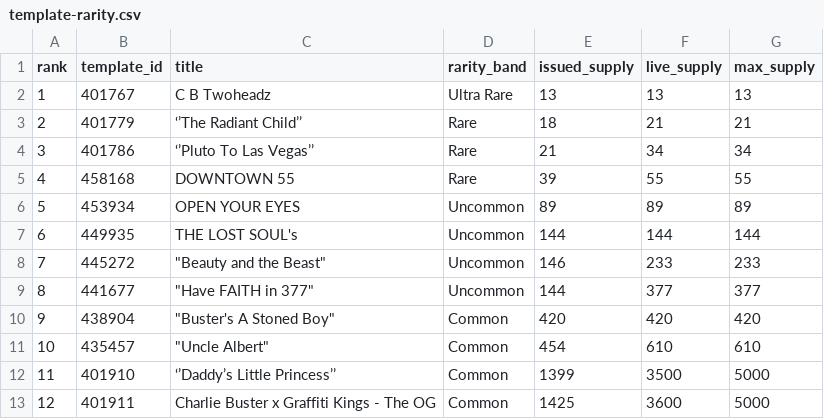
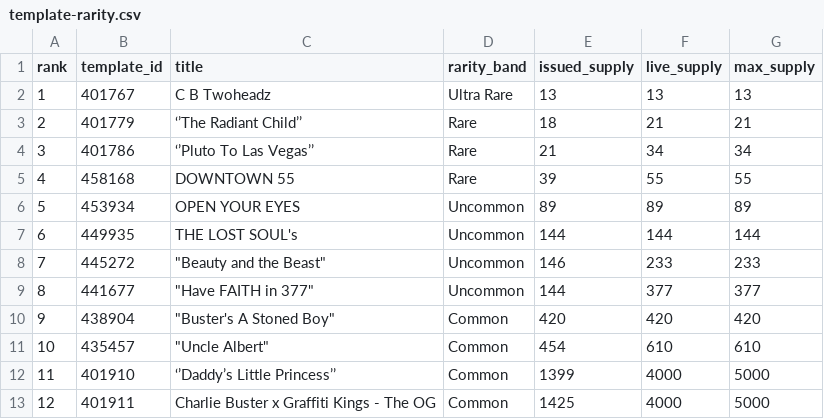
Before and after one commit to Crypto-Moonboys/Crypto-Moonboys.github.io, a CSV file: data/noballgamess/template-rarity.csv, drawn as a sheet.

```diff
--- a/data/noballgamess/template-rarity.csv
+++ b/data/noballgamess/template-rarity.csv
@@ -11,3 +11,3 @@ rank,template_id,title,rarity_band,issued_supply,live_supply,max_supply
 10,435457,"""Uncle Albert""",Common,454,610,610
-11,401910,‘’Daddy’s Little Princess’’,Common,1399,3500,5000
-12,401911,Charlie Buster x Graffiti Kings - The OG,Common,1425,3600,5000
+11,401910,‘’Daddy’s Little Princess’’,Common,1399,4000,5000
+12,401911,Charlie Buster x Graffiti Kings - The OG,Common,1425,4000,5000
```
Also changed, not shown: 32 other files.
